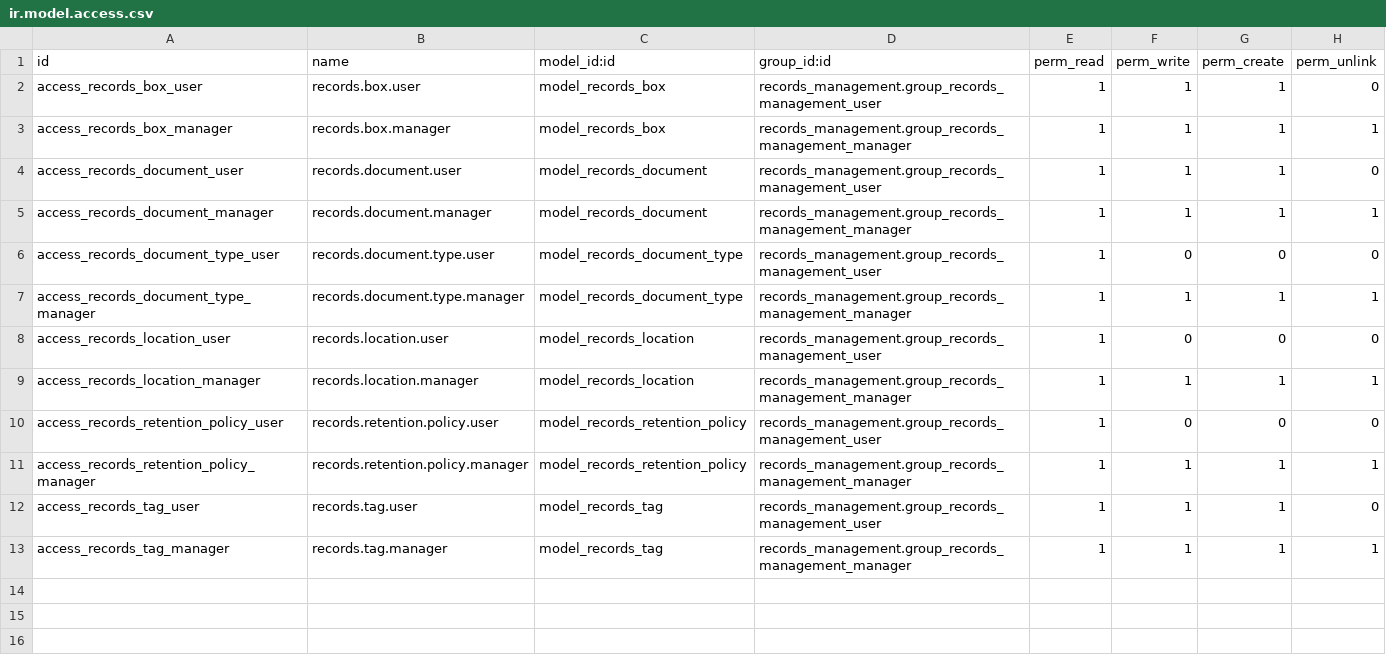
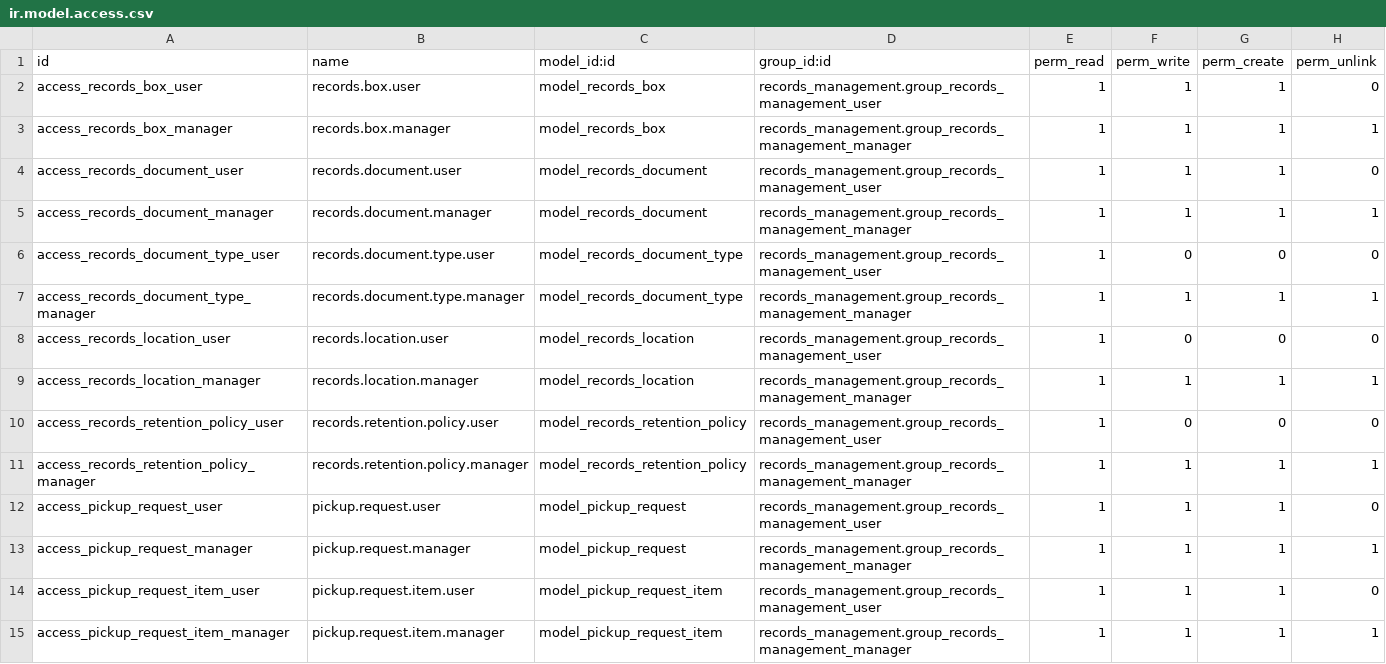
Before and after one commit to John75SunCity/ssh-git-github.com-odoo-odoo.git-18.0, a CSV file: records_management/security/ir.model.access.csv, drawn as a sheet.

Commit message:
feat: Enhance records management with scheduled actions and new tag model
- Added a scheduled action to compute monthly storage fees, with a monthly interval.
- Updated the tag model to include sample tags for easier testing and improved access rights.
- Enhanced the pickup request item model with a create method for batch creation.
- Implemented logging in the records tag model for create, write, and registration hooks.
- Updated access rights in the CSV file to include new pickup request models.
- Introduced a new XML file for a service product representing monthly storage fees.

```diff
--- a/records_management/security/ir.model.access.csv
+++ b/records_management/security/ir.model.access.csv
@@ -11,3 +11,5 @@ access_records_retention_policy_user,records.retention.policy.user,model_records
 access_records_retention_policy_manager,records.retention.policy.manager,model_records_retention_policy,records_management.group_records_management_manager,1,1,1,1
-access_records_tag_user,records.tag.user,model_records_tag,records_management.group_records_management_user,1,1,1,0
-access_records_tag_manager,records.tag.manager,model_records_tag,records_management.group_records_management_manager,1,1,1,1
+access_pickup_request_user,pickup.request.user,model_pickup_request,records_management.group_records_management_user,1,1,1,0
+access_pickup_request_manager,pickup.request.manager,model_pickup_request,records_management.group_records_management_manager,1,1,1,1
+access_pickup_request_item_user,pickup.request.item.user,model_pickup_request_item,records_management.group_records_management_user,1,1,1,0
+access_pickup_request_item_manager,pickup.request.item.manager,model_pickup_request_item,records_management.group_records_management_manager,1,1,1,1
```
Also changed, not shown: 7 other files.
